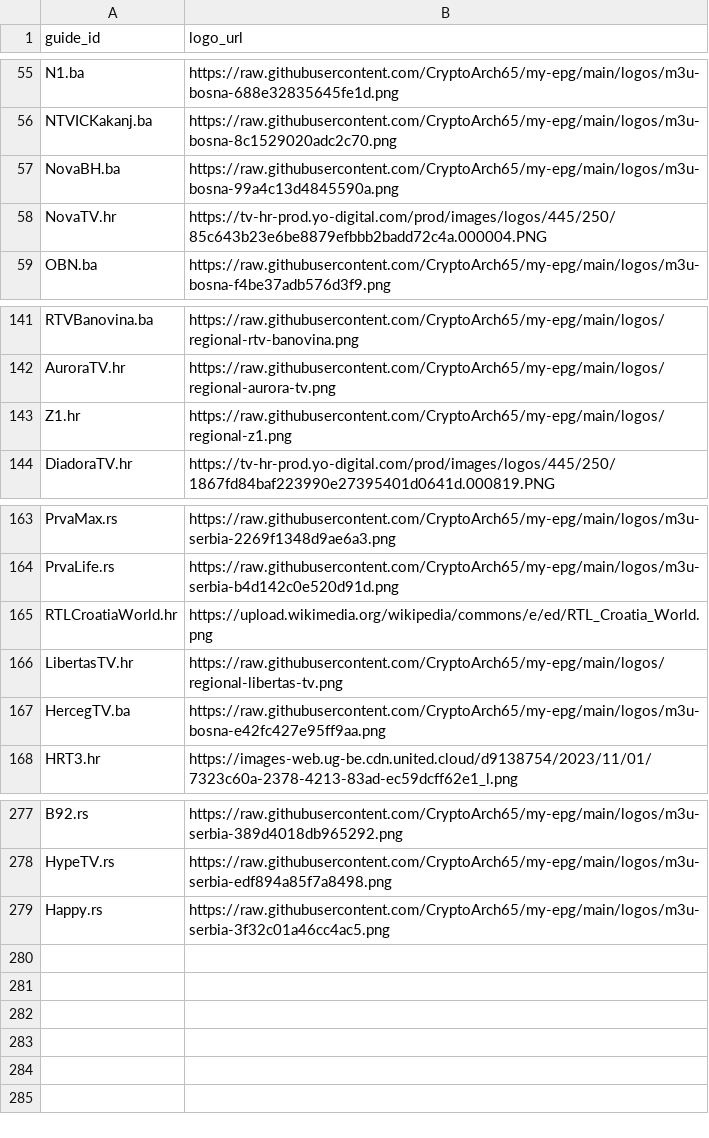
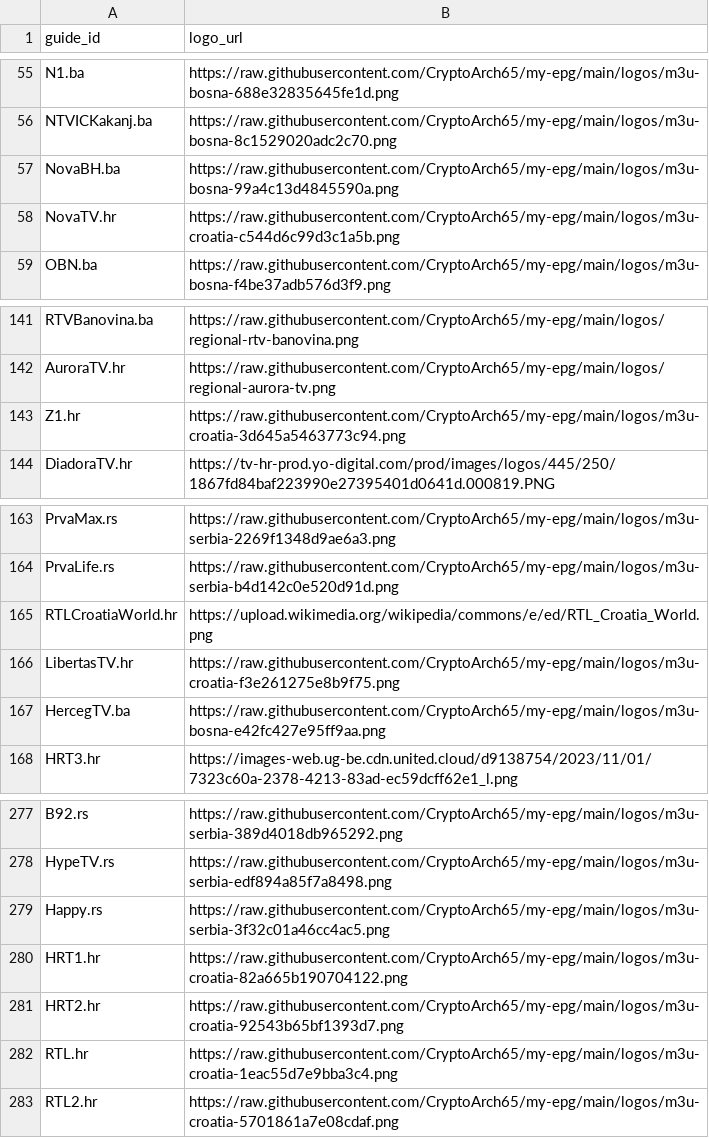
Before and after one commit to CryptoArch65/my-epg, a CSV file: config/bih-source-logos.csv, drawn as a sheet; only a part is shown, gaps mark what is left out.

```diff
--- a/config/bih-source-logos.csv
+++ b/config/bih-source-logos.csv
@@ -57,3 +57,3 @@ NTVICKakanj.ba,https://raw.githubusercontent.com/CryptoArch65/my-epg/main/logos/
 NovaBH.ba,https://raw.githubusercontent.com/CryptoArch65/my-epg/main/logos/m3u-bosna-99a4c13d4845590a.png
-NovaTV.hr,https://tv-hr-prod.yo-digital.com/prod/images/logos/445/250/85c643b23e6be8879efbbb2badd72c4a.000004.PNG
+NovaTV.hr,https://raw.githubusercontent.com/CryptoArch65/my-epg/main/logos/m3u-croatia-c544d6c99d3c1a5b.png
 OBN.ba,https://raw.githubusercontent.com/CryptoArch65/my-epg/main/logos/m3u-bosna-f4be37adb576d3f9.png
@@ -142,3 +142,3 @@ RTVBanovina.ba,https://raw.githubusercontent.com/CryptoArch65/my-epg/main/logos/
 AuroraTV.hr,https://raw.githubusercontent.com/CryptoArch65/my-epg/main/logos/regional-aurora-tv.png
-Z1.hr,https://raw.githubusercontent.com/CryptoArch65/my-epg/main/logos/regional-z1.png
+Z1.hr,https://raw.githubusercontent.com/CryptoArch65/my-epg/main/logos/m3u-croatia-3d645a5463773c94.png
 DiadoraTV.hr,https://tv-hr-prod.yo-digital.com/prod/images/logos/445/250/1867fd84baf223990e27395401d0641d.000819.PNG
@@ -165,3 +165,3 @@ PrvaLife.rs,https://raw.githubusercontent.com/CryptoArch65/my-epg/main/logos/m3u
 RTLCroatiaWorld.hr,https://upload.wikimedia.org/wikipedia/commons/e/ed/RTL_Croatia_World.png
-LibertasTV.hr,https://raw.githubusercontent.com/CryptoArch65/my-epg/main/logos/regional-libertas-tv.png
+LibertasTV.hr,https://raw.githubusercontent.com/CryptoArch65/my-epg/main/logos/m3u-croatia-f3e261275e8b9f75.png
 HercegTV.ba,https://raw.githubusercontent.com/CryptoArch65/my-epg/main/logos/m3u-bosna-e42fc427e95ff9aa.png
@@ -279 +279,5 @@ HypeTV.rs,https://raw.githubusercontent.com/CryptoArch65/my-epg/main/logos/m3u-s
 Happy.rs,https://raw.githubusercontent.com/CryptoArch65/my-epg/main/logos/m3u-serbia-3f32c01a46cc4ac5.png
+HRT1.hr,https://raw.githubusercontent.com/CryptoArch65/my-epg/main/logos/m3u-croatia-82a665b190704122.png
+HRT2.hr,https://raw.githubusercontent.com/CryptoArch65/my-epg/main/logos/m3u-croatia-92543b65bf1393d7.png
+RTL.hr,https://raw.githubusercontent.com/CryptoArch65/my-epg/main/logos/m3u-croatia-1eac55d7e9bba3c4.png
+RTL2.hr,https://raw.githubusercontent.com/CryptoArch65/my-epg/main/logos/m3u-croatia-5701861a7e08cdaf.png
```
Also changed, not shown: 7 other files.
